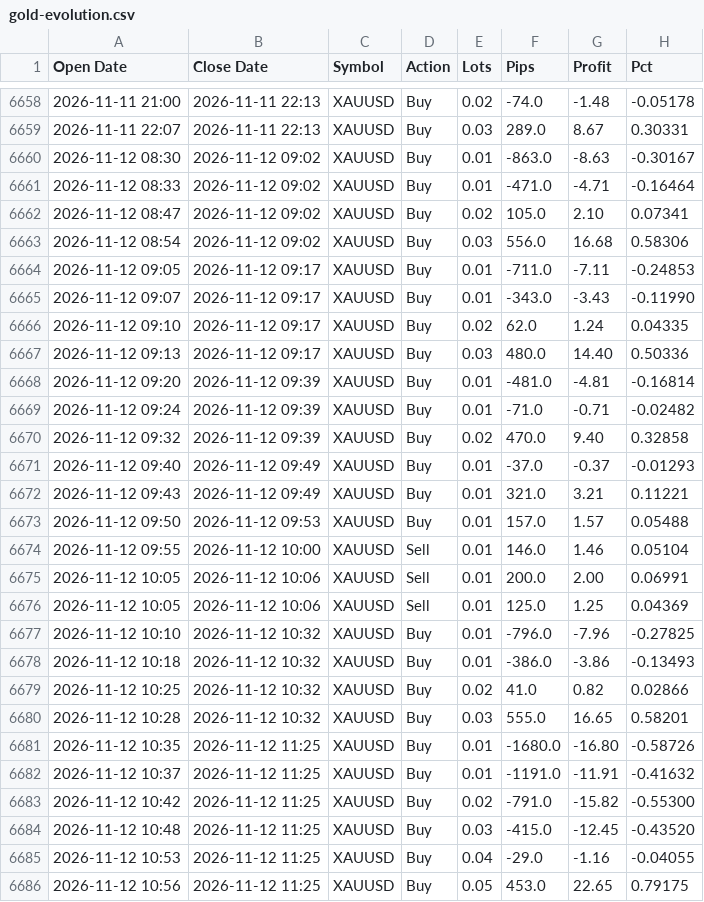
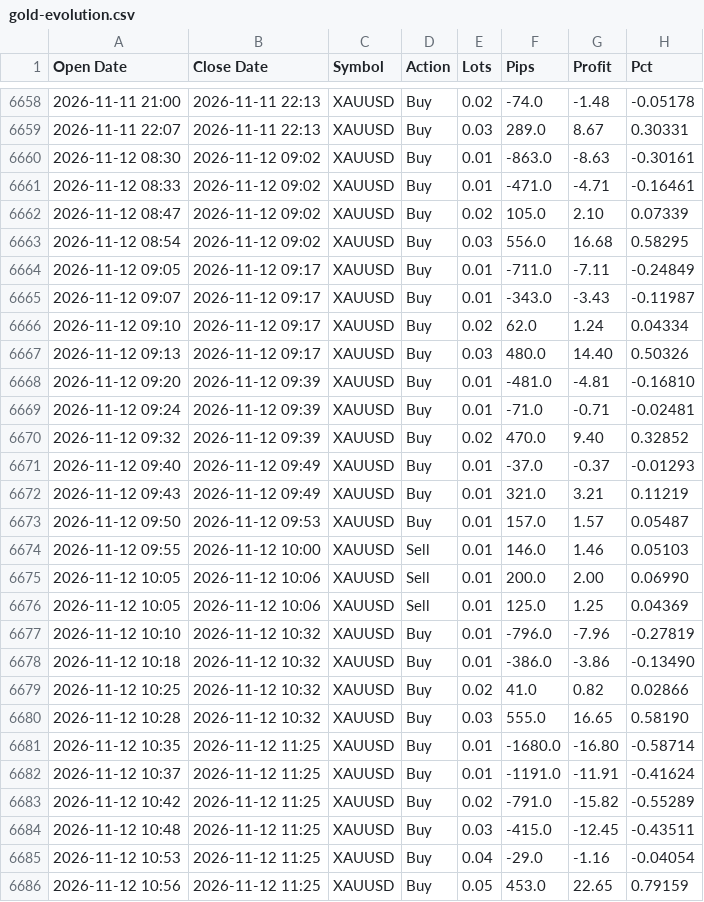
Before and after one commit to Golden-Dave/Trading, a CSV file: data/gold-evolution.csv, drawn as a sheet; only a part is shown, gaps mark what is left out; the diff covers the shown part only.

```diff
--- a/data/gold-evolution.csv
+++ b/data/gold-evolution.csv
@@ -6659,28 +6659,28 @@ Open Date,Close Date,Symbol,Action,Lots,Pips,Profit,Pct
 2026-11-11 22:07,2026-11-11 22:13,XAUUSD,Buy,0.03,289.0,8.67,0.30331
-2026-11-12 08:30,2026-11-12 09:02,XAUUSD,Buy,0.01,-863.0,-8.63,-0.30167
-2026-11-12 08:33,2026-11-12 09:02,XAUUSD,Buy,0.01,-471.0,-4.71,-0.16464
-2026-11-12 08:47,2026-11-12 09:02,XAUUSD,Buy,0.02,105.0,2.10,0.07341
-2026-11-12 08:54,2026-11-12 09:02,XAUUSD,Buy,0.03,556.0,16.68,0.58306
-2026-11-12 09:05,2026-11-12 09:17,XAUUSD,Buy,0.01,-711.0,-7.11,-0.24853
-2026-11-12 09:07,2026-11-12 09:17,XAUUSD,Buy,0.01,-343.0,-3.43,-0.11990
-2026-11-12 09:10,2026-11-12 09:17,XAUUSD,Buy,0.02,62.0,1.24,0.04335
-2026-11-12 09:13,2026-11-12 09:17,XAUUSD,Buy,0.03,480.0,14.40,0.50336
-2026-11-12 09:20,2026-11-12 09:39,XAUUSD,Buy,0.01,-481.0,-4.81,-0.16814
-2026-11-12 09:24,2026-11-12 09:39,XAUUSD,Buy,0.01,-71.0,-0.71,-0.02482
-2026-11-12 09:32,2026-11-12 09:39,XAUUSD,Buy,0.02,470.0,9.40,0.32858
+2026-11-12 08:30,2026-11-12 09:02,XAUUSD,Buy,0.01,-863.0,-8.63,-0.30161
+2026-11-12 08:33,2026-11-12 09:02,XAUUSD,Buy,0.01,-471.0,-4.71,-0.16461
+2026-11-12 08:47,2026-11-12 09:02,XAUUSD,Buy,0.02,105.0,2.10,0.07339
+2026-11-12 08:54,2026-11-12 09:02,XAUUSD,Buy,0.03,556.0,16.68,0.58295
+2026-11-12 09:05,2026-11-12 09:17,XAUUSD,Buy,0.01,-711.0,-7.11,-0.24849
+2026-11-12 09:07,2026-11-12 09:17,XAUUSD,Buy,0.01,-343.0,-3.43,-0.11987
+2026-11-12 09:10,2026-11-12 09:17,XAUUSD,Buy,0.02,62.0,1.24,0.04334
+2026-11-12 09:13,2026-11-12 09:17,XAUUSD,Buy,0.03,480.0,14.40,0.50326
+2026-11-12 09:20,2026-11-12 09:39,XAUUSD,Buy,0.01,-481.0,-4.81,-0.16810
+2026-11-12 09:24,2026-11-12 09:39,XAUUSD,Buy,0.01,-71.0,-0.71,-0.02481
+2026-11-12 09:32,2026-11-12 09:39,XAUUSD,Buy,0.02,470.0,9.40,0.32852
 2026-11-12 09:40,2026-11-12 09:49,XAUUSD,Buy,0.01,-37.0,-0.37,-0.01293
-2026-11-12 09:43,2026-11-12 09:49,XAUUSD,Buy,0.01,321.0,3.21,0.11221
-2026-11-12 09:50,2026-11-12 09:53,XAUUSD,Buy,0.01,157.0,1.57,0.05488
-2026-11-12 09:55,2026-11-12 10:00,XAUUSD,Sell,0.01,146.0,1.46,0.05104
-2026-11-12 10:05,2026-11-12 10:06,XAUUSD,Sell,0.01,200.0,2.00,0.06991
+2026-11-12 09:43,2026-11-12 09:49,XAUUSD,Buy,0.01,321.0,3.21,0.11219
+2026-11-12 09:50,2026-11-12 09:53,XAUUSD,Buy,0.01,157.0,1.57,0.05487
+2026-11-12 09:55,2026-11-12 10:00,XAUUSD,Sell,0.01,146.0,1.46,0.05103
+2026-11-12 10:05,2026-11-12 10:06,XAUUSD,Sell,0.01,200.0,2.00,0.06990
 2026-11-12 10:05,2026-11-12 10:06,XAUUSD,Sell,0.01,125.0,1.25,0.04369
-2026-11-12 10:10,2026-11-12 10:32,XAUUSD,Buy,0.01,-796.0,-7.96,-0.27825
-2026-11-12 10:18,2026-11-12 10:32,XAUUSD,Buy,0.01,-386.0,-3.86,-0.13493
+2026-11-12 10:10,2026-11-12 10:32,XAUUSD,Buy,0.01,-796.0,-7.96,-0.27819
+2026-11-12 10:18,2026-11-12 10:32,XAUUSD,Buy,0.01,-386.0,-3.86,-0.13490
 2026-11-12 10:25,2026-11-12 10:32,XAUUSD,Buy,0.02,41.0,0.82,0.02866
-2026-11-12 10:28,2026-11-12 10:32,XAUUSD,Buy,0.03,555.0,16.65,0.58201
-2026-11-12 10:35,2026-11-12 11:25,XAUUSD,Buy,0.01,-1680.0,-16.80,-0.58726
-2026-11-12 10:37,2026-11-12 11:25,XAUUSD,Buy,0.01,-1191.0,-11.91,-0.41632
-2026-11-12 10:42,2026-11-12 11:25,XAUUSD,Buy,0.02,-791.0,-15.82,-0.55300
-2026-11-12 10:48,2026-11-12 11:25,XAUUSD,Buy,0.03,-415.0,-12.45,-0.43520
-2026-11-12 10:53,2026-11-12 11:25,XAUUSD,Buy,0.04,-29.0,-1.16,-0.04055
-2026-11-12 10:56,2026-11-12 11:25,XAUUSD,Buy,0.05,453.0,22.65,0.79175
+2026-11-12 10:28,2026-11-12 10:32,XAUUSD,Buy,0.03,555.0,16.65,0.58190
+2026-11-12 10:35,2026-11-12 11:25,XAUUSD,Buy,0.01,-1680.0,-16.80,-0.58714
+2026-11-12 10:37,2026-11-12 11:25,XAUUSD,Buy,0.01,-1191.0,-11.91,-0.41624
+2026-11-12 10:42,2026-11-12 11:25,XAUUSD,Buy,0.02,-791.0,-15.82,-0.55289
+2026-11-12 10:48,2026-11-12 11:25,XAUUSD,Buy,0.03,-415.0,-12.45,-0.43511
+2026-11-12 10:53,2026-11-12 11:25,XAUUSD,Buy,0.04,-29.0,-1.16,-0.04054
+2026-11-12 10:56,2026-11-12 11:25,XAUUSD,Buy,0.05,453.0,22.65,0.79159
```
Also changed, not shown: 5 added rows and 2 edited cells elsewhere in this file, data/gold-evolution-growth.csv.
